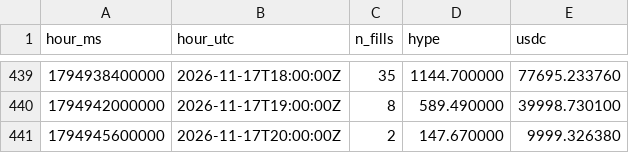
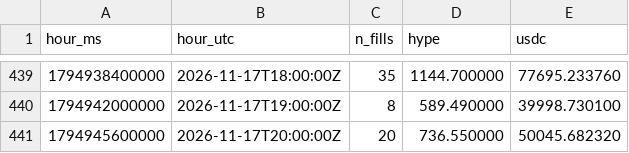
Before and after one commit to ryu-sf6/hype-funding, a CSV file: data/af_buys_hourly.csv, drawn as a sheet; only a part is shown, gaps mark what is left out.

```diff
--- a/data/af_buys_hourly.csv
+++ b/data/af_buys_hourly.csv
@@ -440,2 +440,2 @@ hour_ms,hour_utc,n_fills,hype,usdc
 1794942000000,2026-11-17T19:00:00Z,8,589.490000,39998.730100
-1794945600000,2026-11-17T20:00:00Z,2,147.670000,9999.326380
+1794945600000,2026-11-17T20:00:00Z,20,736.550000,50045.682320
```
Also changed, not shown: data/af_daily.csv, data/af_snapshots.csv, 5 other files.
